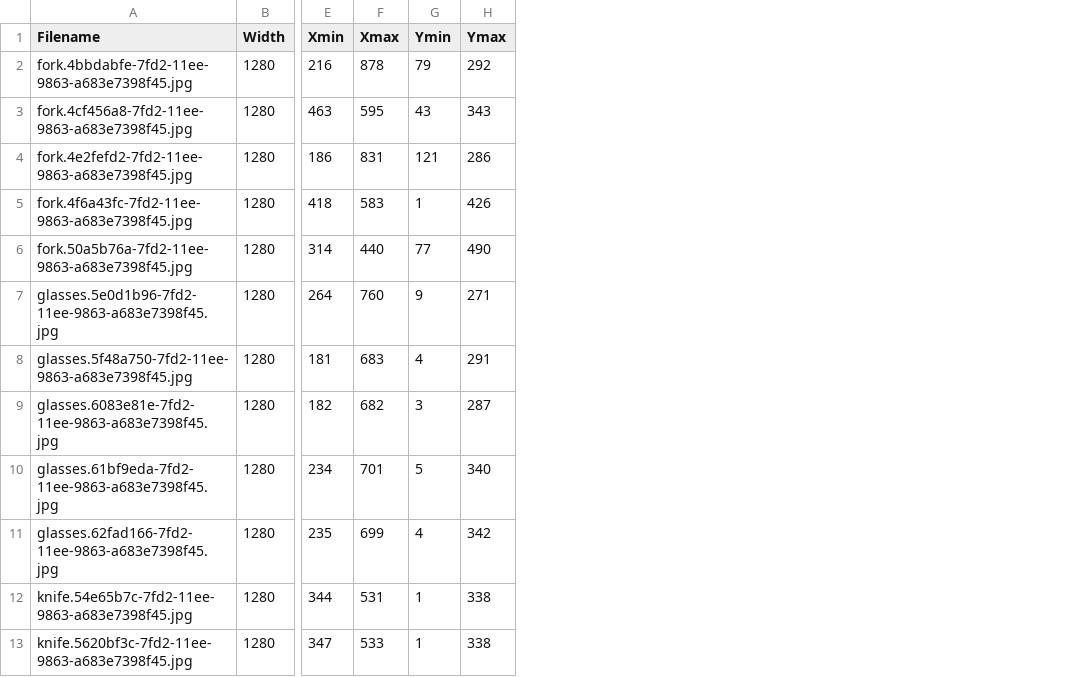
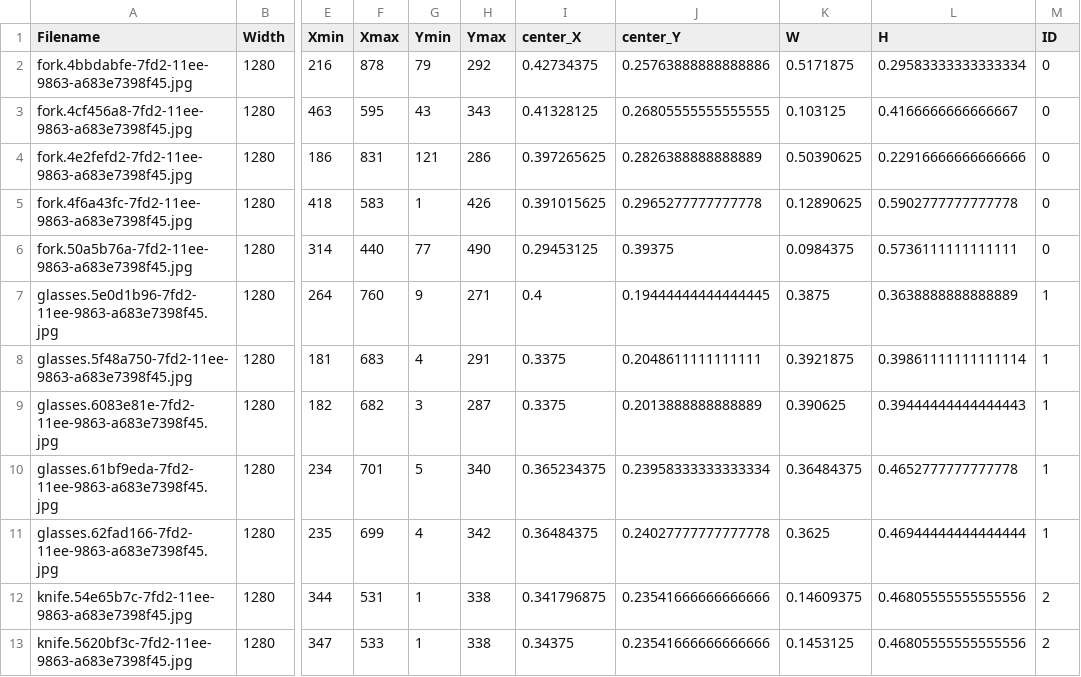
Before and after one commit to ASV1995/object_detection, a CSV file: objd/objd_data.csv, drawn as a sheet; only a part is shown, gaps mark what is left out; the diff names each change by its address in the sheet, - before the commit and + after, or states it on an @@ line.

```diff
--- a/objd/objd_data.csv
+++ b/objd/objd_data.csv
+column I (center_X), rows 2-13: 0.42734375 | 0.41328125 | 0.397265625 | 0.391015625 | 0.29453125 | 0.4 | 0.3375 | 0.3375 | 0.365234375 | 0.36484375 | 0.341796875 | 0.34375
+column J (center_Y), rows 2-13: 0.25763888888888886 | 0.26805555555555555 | 0.2826388888888889 | 0.2965277777777778 | 0.39375 | 0.19444444444444445 | 0.2048611111111111 | 0.2013888888888889 | 0.23958333333333334 | 0.24027777777777778 | 0.23541666666666666 | 0.23541666666666666
+column K (W), rows 2-13: 0.5171875 | 0.103125 | 0.50390625 | 0.12890625 | 0.0984375 | 0.3875 | 0.3921875 | 0.390625 | 0.36484375 | 0.3625 | 0.14609375 | 0.1453125
+column L (H), rows 2-13: 0.29583333333333334 | 0.4166666666666667 | 0.22916666666666666 | 0.5902777777777778 | 0.5736111111111111 | 0.3638888888888889 | 0.39861111111111114 | 0.39444444444444443 | 0.4652777777777778 | 0.46944444444444444 | 0.46805555555555556 | 0.46805555555555556
+column M (ID), rows 2-13: 0 | 0 | 0 | 0 | 0 | 1 | 1 | 1 | 1 | 1 | 2 | 2
```
Also changed, not shown: 1 other file.
